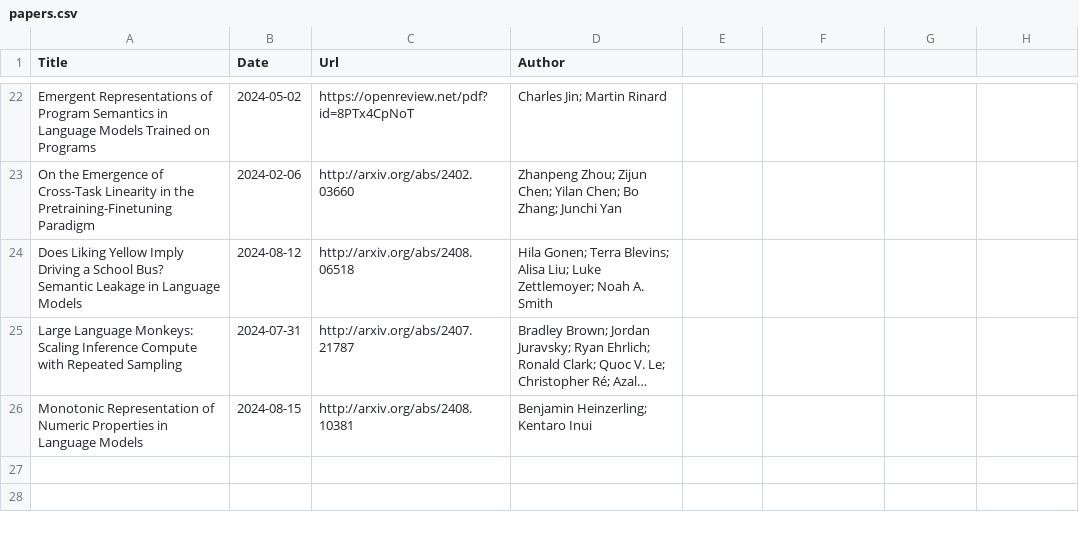
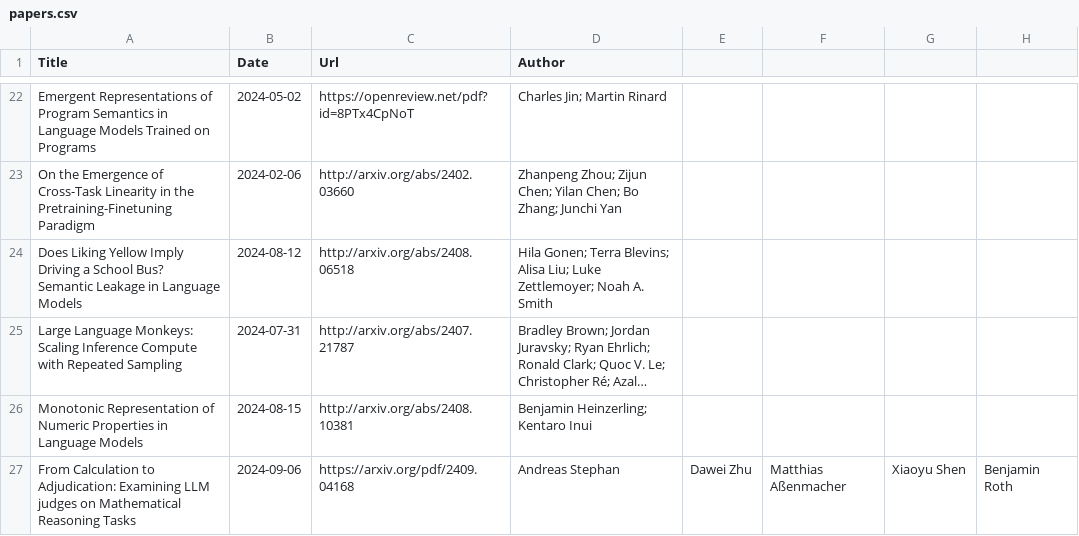
Before and after one commit to Furyton/awesome-language-model-analysis, a CSV file: papers/phenomena-of-interest/other-phenomena/papers.csv, drawn as a sheet; only a part is shown, gaps mark what is left out; long unchanged cells end in …; the diff names each change by its address in the sheet, - before the commit and + after, or states it on an @@ line.

```diff
--- a/papers/phenomena-of-interest/other-phenomena/papers.csv
+++ b/papers/phenomena-of-interest/other-phenomena/papers.csv
+row 27: From Calculation to Adjudication: Examining LLM judges on Mathematical Reasoning Tasks | 2024-09-06 | https://arxiv.org/pdf/2409.04168 | Andreas Stephan | Dawei Zhu | Matthias Aßenmacher | Xiaoyu Shen | Benjamin Roth
```
Also changed, not shown: papers/mechanistic-engineering/papers.csv, papers/phenomena-of-interest/chain-of-thought/papers.csv, 5 other files.
